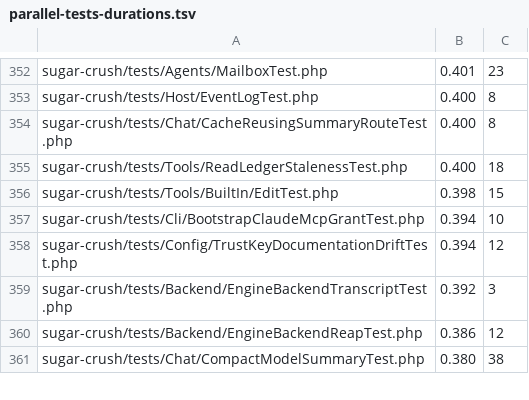
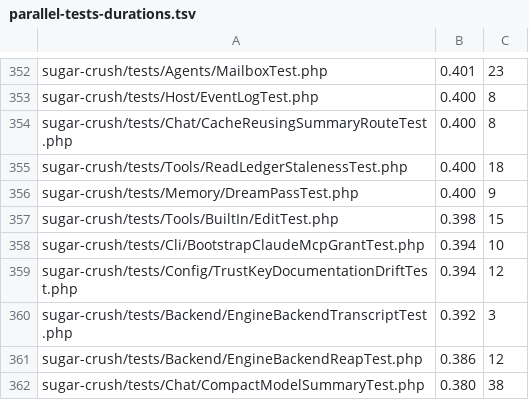
Before and after one commit to detain/sugarcraft, a TSV file: scripts/parallel-tests-durations.tsv, drawn as a sheet; only a part is shown, gaps mark what is left out; the diff names each change by its address in the sheet, - before the commit and + after, or states it on an @@ line.

```diff
--- a/scripts/parallel-tests-durations.tsv
+++ b/scripts/parallel-tests-durations.tsv
+row 356: sugar-crush/tests/Memory/DreamPassTest.php | 0.400 | 9
```
Also changed, not shown: 9 other files.
